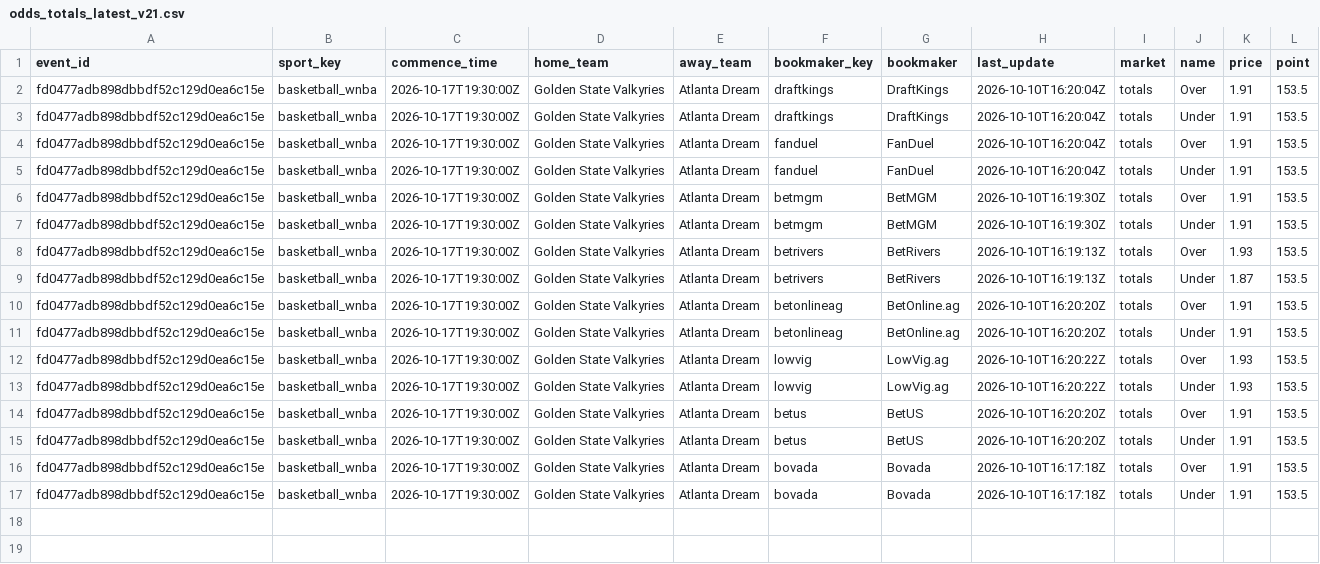
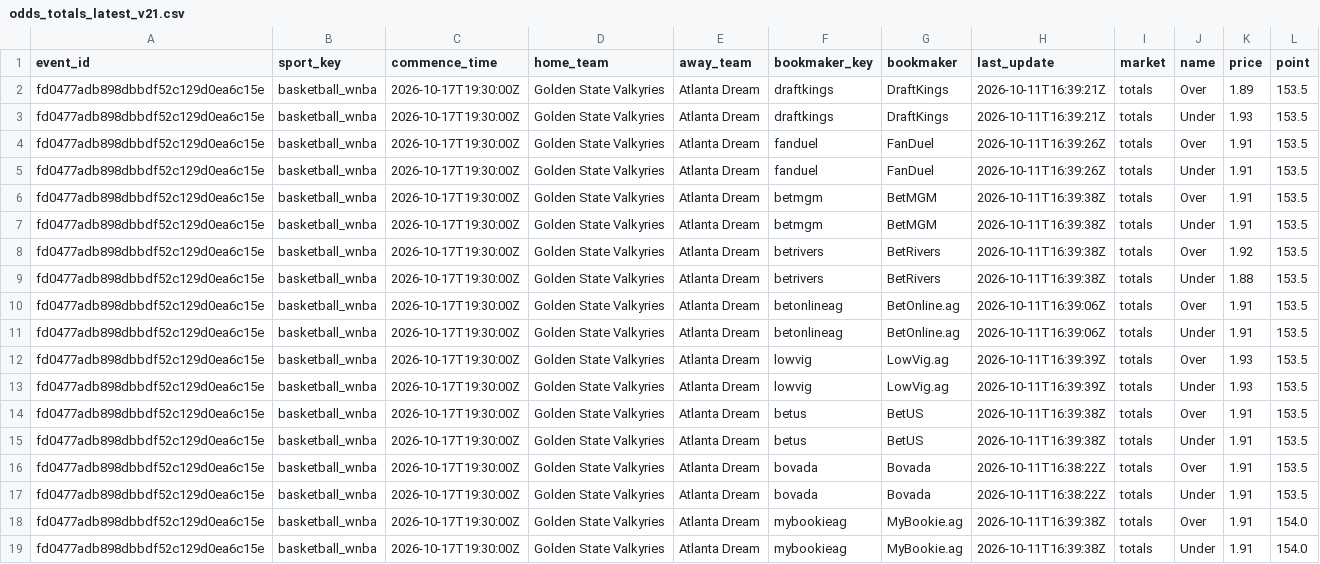
Before and after one commit to damoutinho11-art/wnba-edge-lab, a CSV file: wnba_outputs/odds_totals_latest_v21.csv, drawn as a sheet; the diff names each change by its address in the sheet, - before the commit and + after, or states it on an @@ line.

```diff
--- a/wnba_outputs/odds_totals_latest_v21.csv
+++ b/wnba_outputs/odds_totals_latest_v21.csv
-H2:H3 (last_update): 2026-10-10T16:20:04Z
+H2:H3 (last_update): 2026-10-11T16:39:21Z
-K2 (price): 1.91
+K2 (price): 1.89
-K3 (price): 1.91
+K3 (price): 1.93
-H4:H5 (last_update): 2026-10-10T16:20:04Z
+H4:H5 (last_update): 2026-10-11T16:39:26Z
-H6:H7 (last_update): 2026-10-10T16:19:30Z
+H6:H7 (last_update): 2026-10-11T16:39:38Z
-H8:H9 (last_update): 2026-10-10T16:19:13Z
+H8:H9 (last_update): 2026-10-11T16:39:38Z
-K8 (price): 1.93
+K8 (price): 1.92
-K9 (price): 1.87
+K9 (price): 1.88
-H10:H11 (last_update): 2026-10-10T16:20:20Z
+H10:H11 (last_update): 2026-10-11T16:39:06Z
-H12:H13 (last_update): 2026-10-10T16:20:22Z
+H12:H13 (last_update): 2026-10-11T16:39:39Z
-H14:H15 (last_update): 2026-10-10T16:20:20Z
+H14:H15 (last_update): 2026-10-11T16:39:38Z
-H16:H17 (last_update): 2026-10-10T16:17:18Z
+H16:H17 (last_update): 2026-10-11T16:38:22Z
+row 18: fd0477adb898dbbdf52c129d0ea6c15e | basketball_wnba | 2026-10-17T19:30:00Z | Golden State Valkyries | Atlanta Dream | mybookieag | MyBookie.ag | 2026-10-11T16:39:38Z | totals | Over | 1.91 | 154.0
+row 19: fd0477adb898dbbdf52c129d0ea6c15e | basketball_wnba | 2026-10-17T19:30:00Z | Golden State Valkyries | Atlanta Dream | mybookieag | MyBookie.ag | 2026-10-11T16:39:38Z | totals | Under | 1.91 | 154.0
```
Also changed, not shown: wnba_outputs/feature_diagnostics_v21.csv, wnba_outputs/hermes_advisory_queue_v21.csv, 40 other files.
